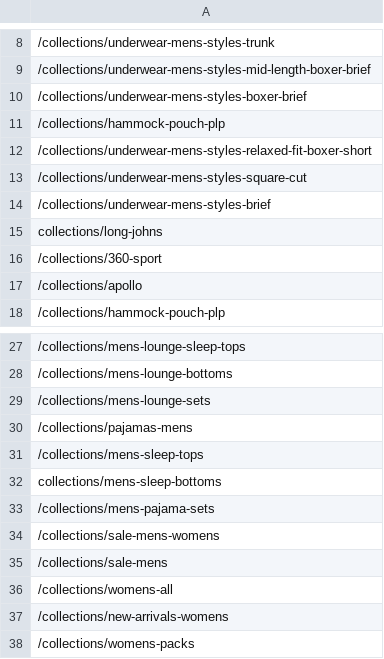
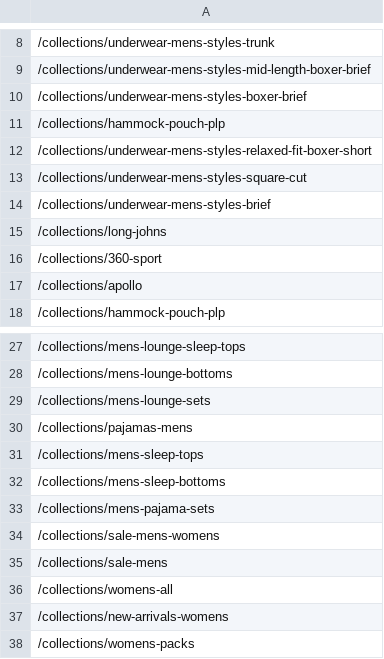
Before and after one commit to UblisJacob/TommyJohn-Automation-Backup, a CSV file: src/main/resources/PLPs.csv, drawn as a sheet; only a part is shown, gaps mark what is left out.

```diff
--- a/src/main/resources/PLPs.csv
+++ b/src/main/resources/PLPs.csv
@@ -14,3 +14,3 @@
 /collections/underwear-mens-styles-brief
-collections/long-johns
+/collections/long-johns
 /collections/360-sport
@@ -31,3 +31,3 @@ collections/long-johns
 /collections/mens-sleep-tops
-collections/mens-sleep-bottoms
+/collections/mens-sleep-bottoms
 /collections/mens-pajama-sets
```
Also changed, not shown: 7 other files.
